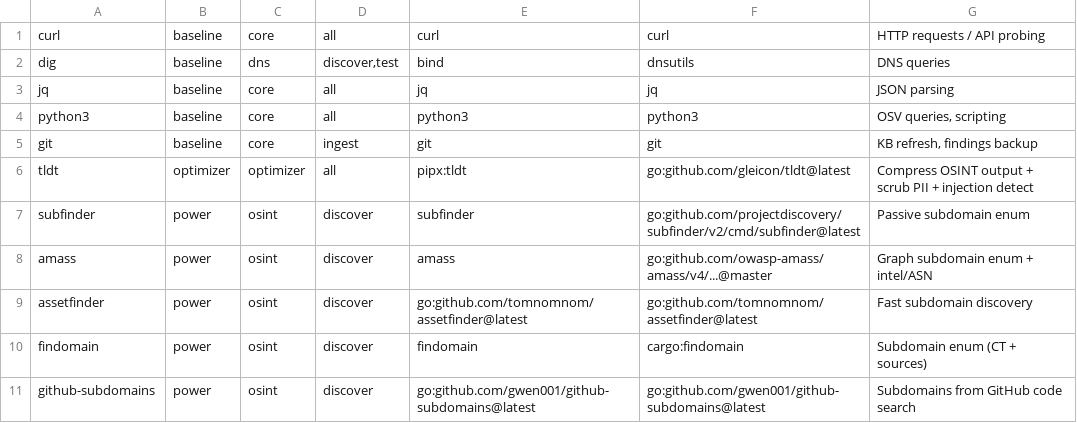
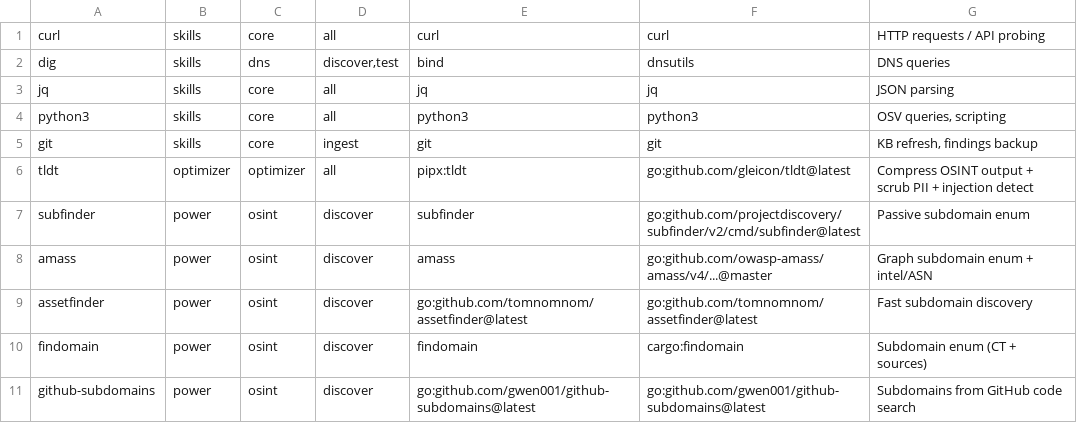
Before and after one commit to gleicon/secskills, a TSV file: tools/registry.tsv, drawn as a sheet; only a part is shown.

Commit message:
release: v0.32.0 — doctor fails only when a mode cannot run; docs state facts, not plans
- doctor (binary + tools/doctor.sh): exit 1 only for a mode's hard
  requirement (sandbox -> docker). curl/dig/jq/python3/git become the
  "skills" tier (used by agent skills and lib/, not the binary)
- remove roadmap.md, PROGRESS.md, IMPORT.md
- SPEC-EXPOSURE.md rewritten as a design record of what is built; IDs and
  section numbers cited in code kept; phases, open questions, watchlist,
  unbuilt sources and surfaces removed
- code comments: no "future work" promises
- docs, skills, website and help aligned with the CLI

```diff
--- a/tools/registry.tsv
+++ b/tools/registry.tsv
@@ -1,6 +1,6 @@
-curl	baseline	core	all	curl	curl	HTTP requests / API probing
-dig	baseline	dns	discover,test	bind	dnsutils	DNS queries
-jq	baseline	core	all	jq	jq	JSON parsing
-python3	baseline	core	all	python3	python3	OSV queries, scripting
-git	baseline	core	ingest	git	git	KB refresh, findings backup
+curl	skills	core	all	curl	curl	HTTP requests / API probing
+dig	skills	dns	discover,test	bind	dnsutils	DNS queries
+jq	skills	core	all	jq	jq	JSON parsing
+python3	skills	core	all	python3	python3	OSV queries, scripting
+git	skills	core	ingest	git	git	KB refresh, findings backup
 tldt	optimizer	optimizer	all	pipx:tldt	go:github.com/gleicon/tldt@latest	Compress OSINT output + scrub PII + injection detect
```
Also changed, not shown: 27 other files.
